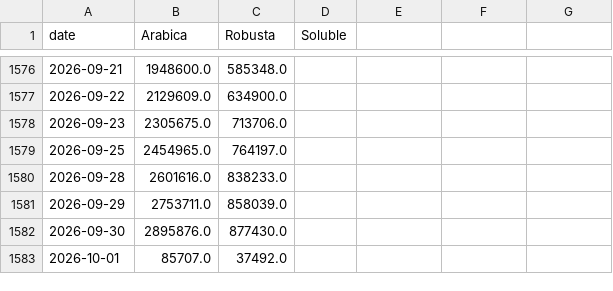
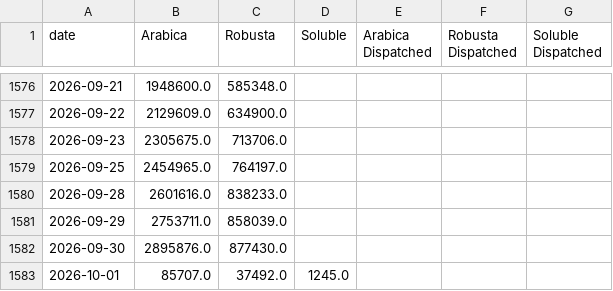
Before and after one commit to virataryaa/Daily-Cecafe, a CSV file: Database/cecafe_daily.csv, drawn as a sheet; only a part is shown, gaps mark what is left out; the diff names each change by its address in the sheet, - before the commit and + after, or states it on an @@ line.

Commit message:
Entry 2026-10-01 via dashboard | Arabica 85,707 | Robusta 37,492 | Soluble 1,245

```diff
--- a/Database/cecafe_daily.csv
+++ b/Database/cecafe_daily.csv
-E1: (empty)
+E1: Arabica Dispatched
-F1: (empty)
+F1: Robusta Dispatched
-G1: (empty)
+G1: Soluble Dispatched
-D1583 (Soluble): (empty)
+D1583 (Soluble): 1245.0
```
